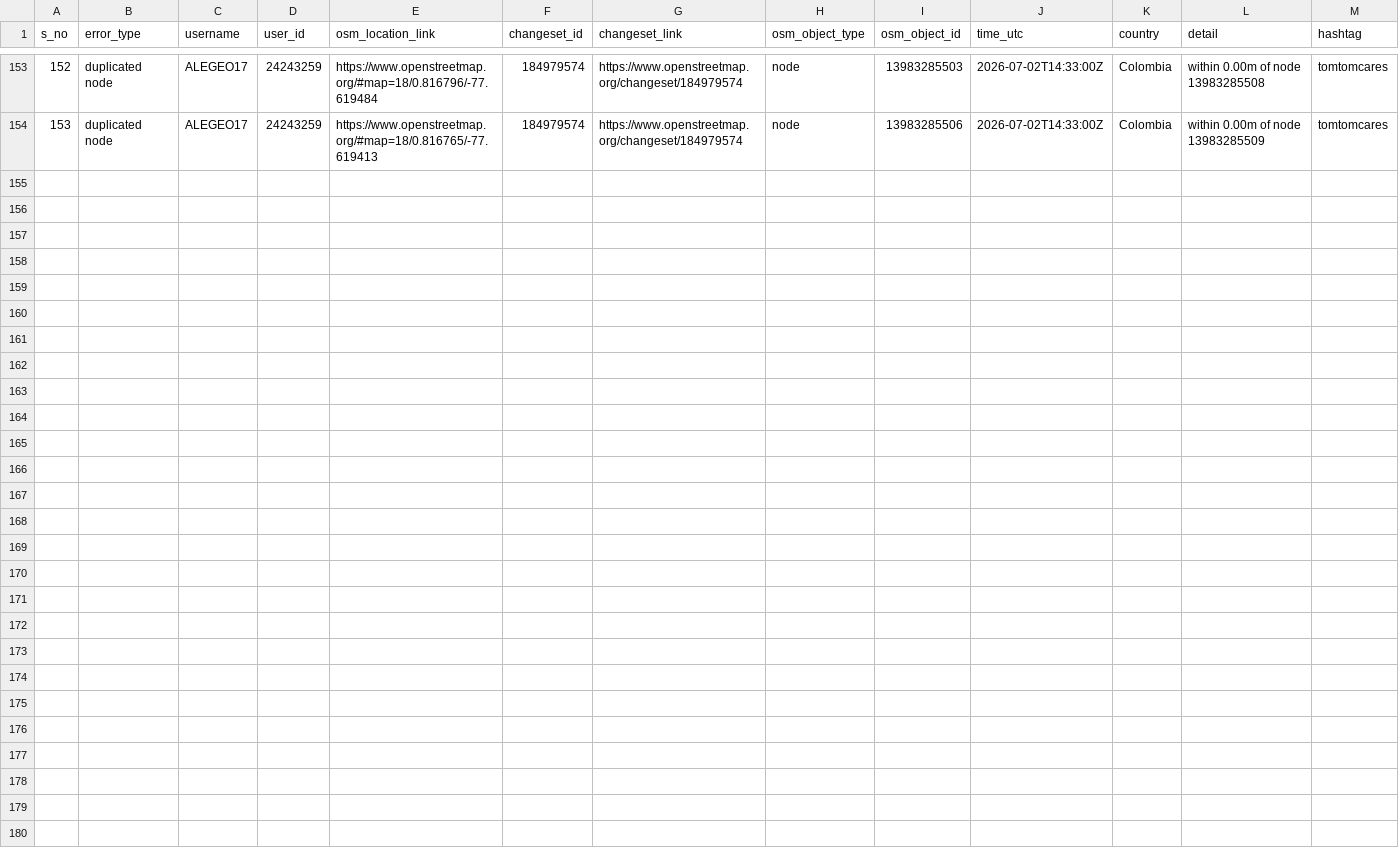
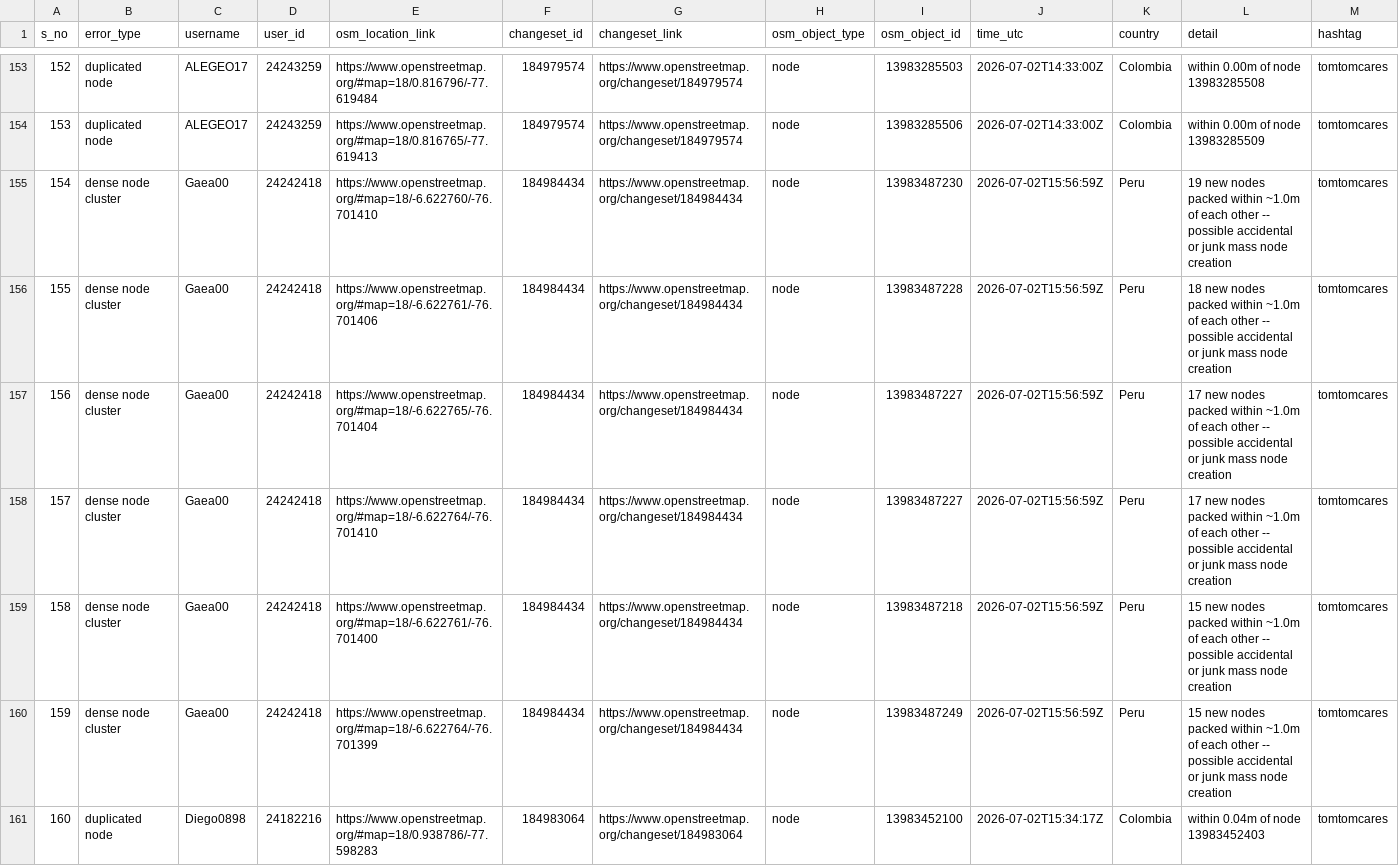
Before and after one commit to KingVik-Planet/OSM_QC_tomtomcares, a CSV file: data/quality_check_1.csv, drawn as a sheet; only a part is shown, gaps mark what is left out.

```diff
--- a/data/quality_check_1.csv
+++ b/data/quality_check_1.csv
@@ -154 +154,8 @@ s_no,error_type,username,user_id,osm_location_link,changeset_id,changeset_link,o
 153,duplicated node,ALEGEO17,24243259,https://www.openstreetmap.org/#map=18/0.816765/-77.619413,184979574,https://www.openstreetmap.org/changeset/184979574,node,13983285506,2026-07-02T14:33:00Z,Colombia,within 0.00m of node 13983285509,tomtomcares
+154,dense node cluster,Gaea00,24242418,https://www.openstreetmap.org/#map=18/-6.622760/-76.701410,184984434,https://www.openstreetmap.org/changeset/184984434,node,13983487230,2026-07-02T15:56:59Z,Peru,19 new nodes packed within ~1.0m of each other -- possible accidental or junk mass node creation,tomtomcares
+155,dense node cluster,Gaea00,24242418,https://www.openstreetmap.org/#map=18/-6.622761/-76.701406,184984434,https://www.openstreetmap.org/changeset/184984434,node,13983487228,2026-07-02T15:56:59Z,Peru,18 new nodes packed within ~1.0m of each other -- possible accidental or junk mass node creation,tomtomcares
+156,dense node cluster,Gaea00,24242418,https://www.openstreetmap.org/#map=18/-6.622765/-76.701404,184984434,https://www.openstreetmap.org/changeset/184984434,node,13983487227,2026-07-02T15:56:59Z,Peru,17 new nodes packed within ~1.0m of each other -- possible accidental or junk mass node creation,tomtomcares
+157,dense node cluster,Gaea00,24242418,https://www.openstreetmap.org/#map=18/-6.622764/-76.701410,184984434,https://www.openstreetmap.org/changeset/184984434,node,13983487227,2026-07-02T15:56:59Z,Peru,17 new nodes packed within ~1.0m of each other -- possible accidental or junk mass node creation,tomtomcares
+158,dense node cluster,Gaea00,24242418,https://www.openstreetmap.org/#map=18/-6.622761/-76.701400,184984434,https://www.openstreetmap.org/changeset/184984434,node,13983487218,2026-07-02T15:56:59Z,Peru,15 new nodes packed within ~1.0m of each other -- possible accidental or junk mass node creation,tomtomcares
+159,dense node cluster,Gaea00,24242418,https://www.openstreetmap.org/#map=18/-6.622764/-76.701399,184984434,https://www.openstreetmap.org/changeset/184984434,node,13983487249,2026-07-02T15:56:59Z,Peru,15 new nodes packed within ~1.0m of each other -- possible accidental or junk mass node creation,tomtomcares
+160,duplicated node,Diego0898,24182216,https://www.openstreetmap.org/#map=18/0.938786/-77.598283,184983064,https://www.openstreetmap.org/changeset/184983064,node,13983452100,2026-07-02T15:34:17Z,Colombia,within 0.04m of node 13983452403,tomtomcares
```
Also changed, not shown: 3 other files.
